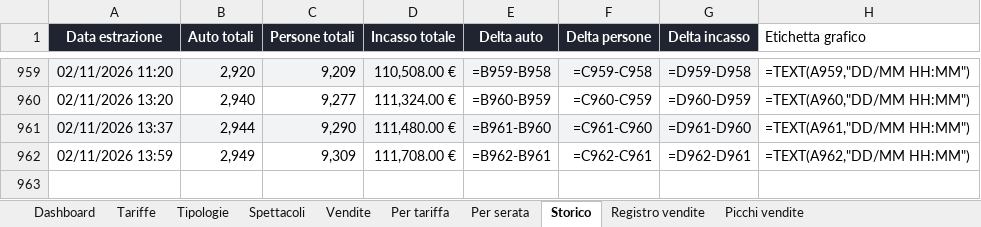
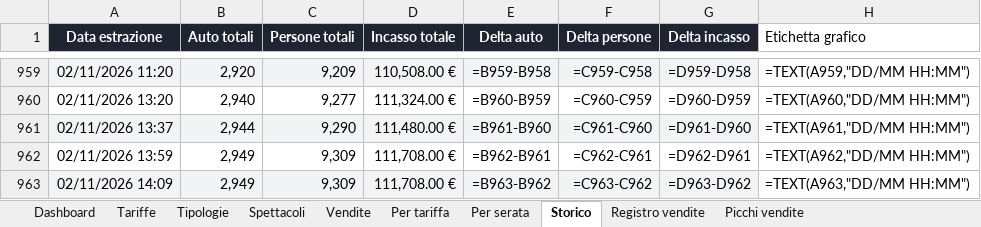
Before and after one commit to boostcreativeai-prog/HorrorDays, an Excel workbook: data/HorrorDays_Vendite.xlsx, sheet Storico, drawn as a sheet; only a part is shown, gaps mark what is left out; values as stored, in another font and other column widths than the file's, no borders; formulas without a stored value are shown as written; the diff names each change by its address in the sheet, - before the commit and + after, or states it on an @@ line.

Commit message:
Report vendite 02/11/2026 14:09

```diff
--- a/data/HorrorDays_Vendite.xlsx (sheet Storico)
+++ b/data/HorrorDays_Vendite.xlsx (sheet Storico)
+row 963: 02/11/2026 14:09 | 2,949 | 9,309 | 111,708.00 € | =B963-B962 | =C963-C962 | =D963-D962 | =TEXT(A963,"DD/MM HH:MM")
```
Also changed, not shown: sheet Dashboard, charts or pictures, site/HorrorDays_Vendite.xlsx, 4 other files.
